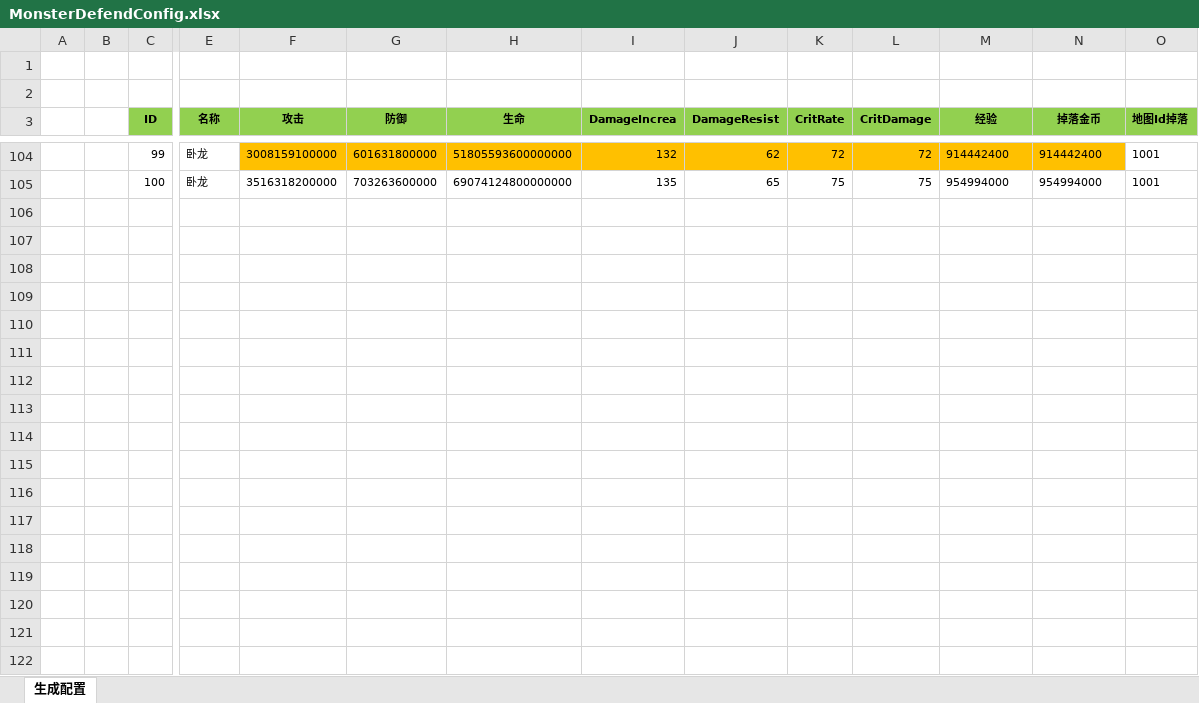
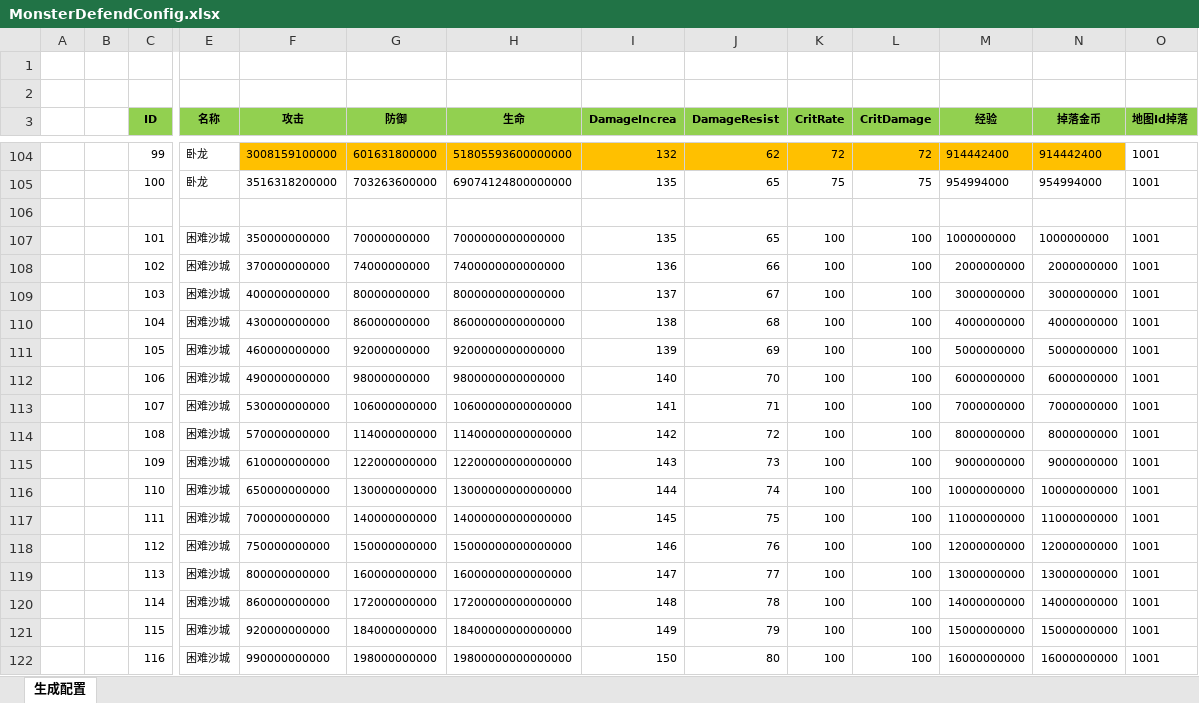
Before and after one commit to wokanjianyang/WrittenLegend, an Excel workbook: Excel/MonsterDefendConfig.xlsx, sheet 生成配置, drawn as a sheet; only a part is shown, gaps mark what is left out; values as stored, in another font and other column widths than the file's, no borders; rows hold the shown columns only; the diff covers the shown part only; the diff names each change by its address in the sheet, - before the commit and + after, or states it on an @@ line.

```diff
--- a/Excel/MonsterDefendConfig.xlsx (sheet 生成配置)
+++ b/Excel/MonsterDefendConfig.xlsx (sheet 生成配置)
+row 106: (empty)
+row 107:  |  | 101 | 困难沙城 | 350000000000 | 70000000000 | 7000000000000000 | 135 | 65 | 100 | 100 | 1000000000 | 1000000000 | 1001
+row 108:  |  | 102 | 困难沙城 | 370000000000 | 74000000000 | 7400000000000000 | 136 | 66 | 100 | 100 | 2000000000 | 2000000000 | 1001
+row 109:  |  | 103 | 困难沙城 | 400000000000 | 80000000000 | 8000000000000000 | 137 | 67 | 100 | 100 | 3000000000 | 3000000000 | 1001
+row 110:  |  | 104 | 困难沙城 | 430000000000 | 86000000000 | 8600000000000000 | 138 | 68 | 100 | 100 | 4000000000 | 4000000000 | 1001
+row 111:  |  | 105 | 困难沙城 | 460000000000 | 92000000000 | 9200000000000000 | 139 | 69 | 100 | 100 | 5000000000 | 5000000000 | 1001
+row 112:  |  | 106 | 困难沙城 | 490000000000 | 98000000000 | 9800000000000000 | 140 | 70 | 100 | 100 | 6000000000 | 6000000000 | 1001
+row 113:  |  | 107 | 困难沙城 | 530000000000 | 106000000000 | 10600000000000000 | 141 | 71 | 100 | 100 | 7000000000 | 7000000000 | 1001
+row 114:  |  | 108 | 困难沙城 | 570000000000 | 114000000000 | 11400000000000000 | 142 | 72 | 100 | 100 | 8000000000 | 8000000000 | 1001
+row 115:  |  | 109 | 困难沙城 | 610000000000 | 122000000000 | 12200000000000000 | 143 | 73 | 100 | 100 | 9000000000 | 9000000000 | 1001
+row 116:  |  | 110 | 困难沙城 | 650000000000 | 130000000000 | 13000000000000000 | 144 | 74 | 100 | 100 | 10000000000 | 10000000000 | 1001
+row 117:  |  | 111 | 困难沙城 | 700000000000 | 140000000000 | 14000000000000000 | 145 | 75 | 100 | 100 | 11000000000 | 11000000000 | 1001
+row 118:  |  | 112 | 困难沙城 | 750000000000 | 150000000000 | 15000000000000000 | 146 | 76 | 100 | 100 | 12000000000 | 12000000000 | 1001
+row 119:  |  | 113 | 困难沙城 | 800000000000 | 160000000000 | 16000000000000000 | 147 | 77 | 100 | 100 | 13000000000 | 13000000000 | 1001
+row 120:  |  | 114 | 困难沙城 | 860000000000 | 172000000000 | 17200000000000000 | 148 | 78 | 100 | 100 | 14000000000 | 14000000000 | 1001
+row 121:  |  | 115 | 困难沙城 | 920000000000 | 184000000000 | 18400000000000000 | 149 | 79 | 100 | 100 | 15000000000 | 15000000000 | 1001
+row 122:  |  | 116 | 困难沙城 | 990000000000 | 198000000000 | 19800000000000000 | 150 | 80 | 100 | 100 | 16000000000 | 16000000000 | 1001
```
Also changed, not shown: 84 added rows and 3 edited cells elsewhere in this sheet, Excel/AchievementConfig.xlsx, 13 other files.
